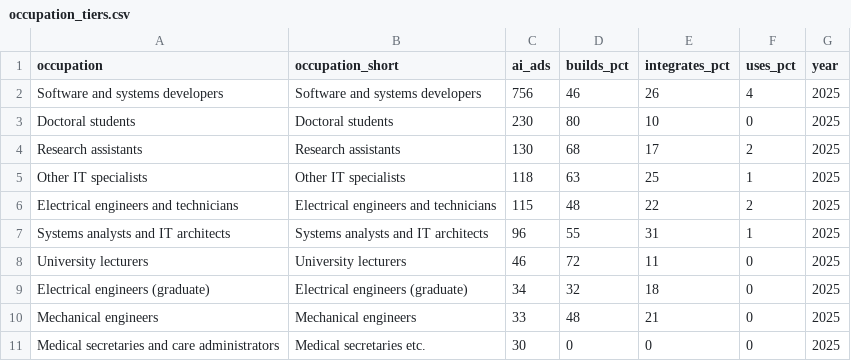
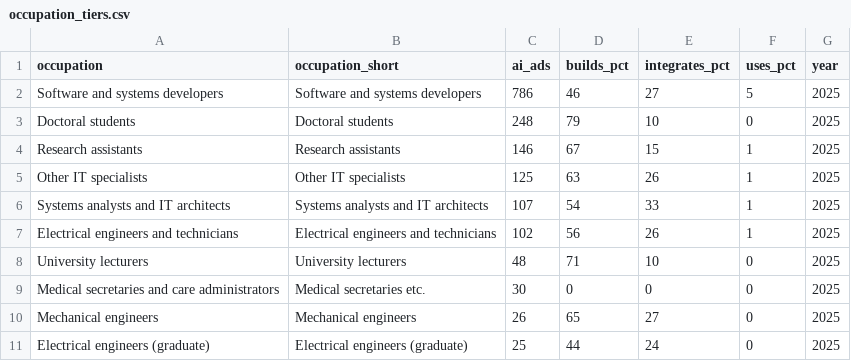
Before and after one commit to ai-econ-lab/ai-econ-lab.github.io, a CSV file: docs/assets/data/occupation_tiers.csv, drawn as a sheet.

```diff
--- a/docs/assets/data/occupation_tiers.csv
+++ b/docs/assets/data/occupation_tiers.csv
@@ -1,11 +1,11 @@
 occupation,occupation_short,ai_ads,builds_pct,integrates_pct,uses_pct,year
-Software and systems developers,Software and systems developers,756,46,26,4,2025
-Doctoral students,Doctoral students,230,80,10,0,2025
-Research assistants,Research assistants,130,68,17,2,2025
-Other IT specialists,Other IT specialists,118,63,25,1,2025
-Electrical engineers and technicians,Electrical engineers and technicians,115,48,22,2,2025
-Systems analysts and IT architects,Systems analysts and IT architects,96,55,31,1,2025
-University lecturers,University lecturers,46,72,11,0,2025
-Electrical engineers (graduate),Electrical engineers (graduate),34,32,18,0,2025
-Mechanical engineers,Mechanical engineers,33,48,21,0,2025
+Software and systems developers,Software and systems developers,786,46,27,5,2025
+Doctoral students,Doctoral students,248,79,10,0,2025
+Research assistants,Research assistants,146,67,15,1,2025
+Other IT specialists,Other IT specialists,125,63,26,1,2025
+Systems analysts and IT architects,Systems analysts and IT architects,107,54,33,1,2025
+Electrical engineers and technicians,Electrical engineers and technicians,102,56,26,1,2025
+University lecturers,University lecturers,48,71,10,0,2025
 Medical secretaries and care administrators,Medical secretaries etc.,30,0,0,0,2025
+Mechanical engineers,Mechanical engineers,26,65,27,0,2025
+Electrical engineers (graduate),Electrical engineers (graduate),25,44,24,0,2025
```
Also changed, not shown: docs/assets/data/cross_country.csv, docs/assets/data/entry_level_squeeze.csv, 29 other files.
